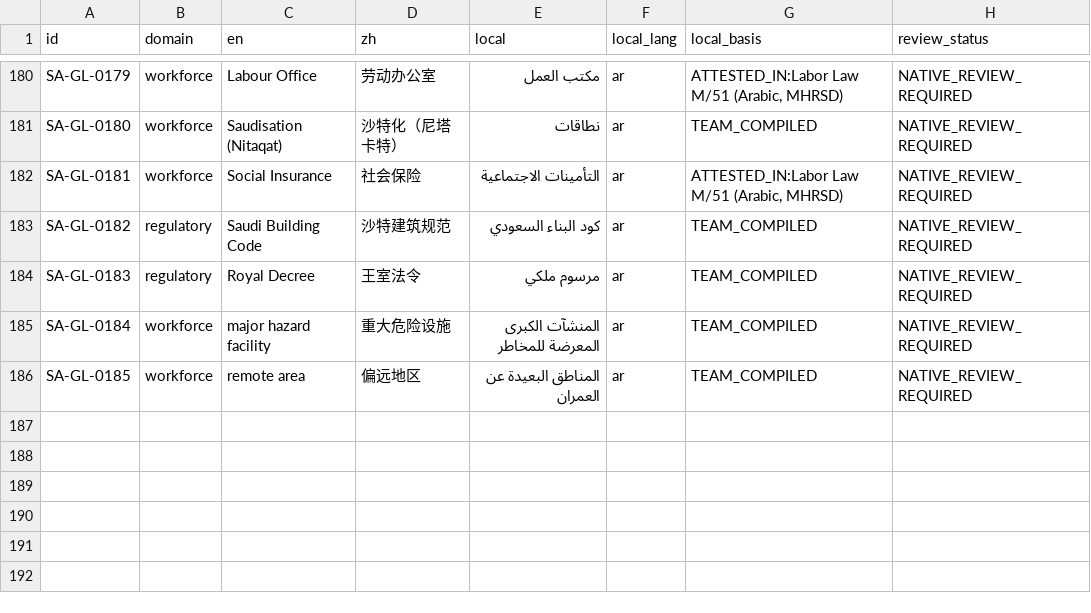
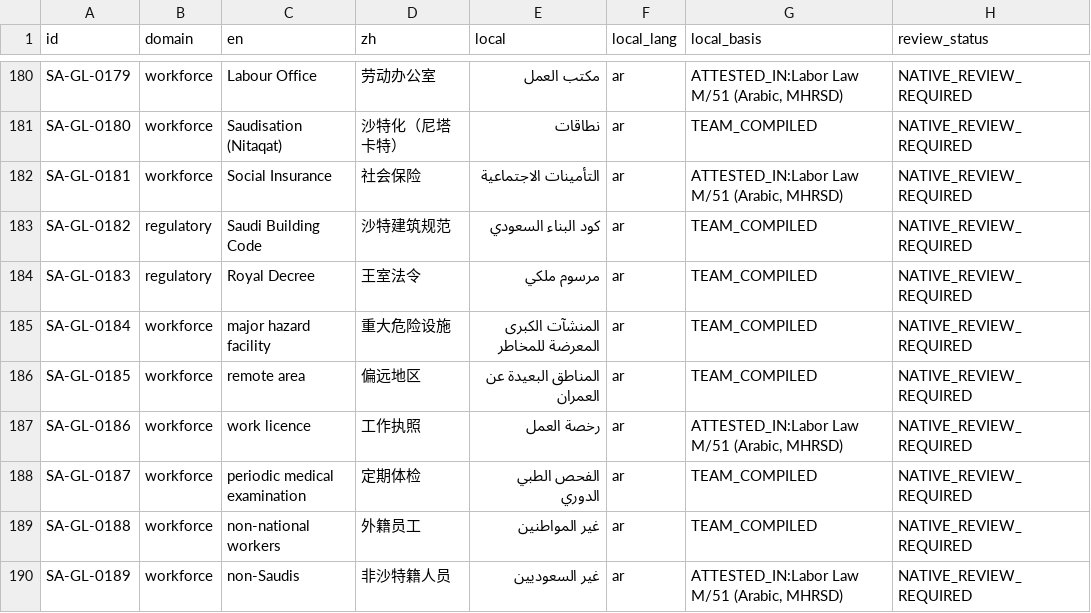
Before and after one commit to weareoneconnection/globalinfra-ai, a TSV file: services/api/app/knowledge_data/sa_glossary.tsv, drawn as a sheet; only a part is shown, gaps mark what is left out.

```diff
--- a/services/api/app/knowledge_data/sa_glossary.tsv
+++ b/services/api/app/knowledge_data/sa_glossary.tsv
@@ -186 +186,5 @@ SA-GL-0184	workforce	major hazard facility	重大危险设施	المنشآت ا
 SA-GL-0185	workforce	remote area	偏远地区	المناطق البعيدة عن العمران	ar	TEAM_COMPILED	NATIVE_REVIEW_REQUIRED
+SA-GL-0186	workforce	work licence	工作执照	رخصة العمل	ar	ATTESTED_IN:Labor Law M/51 (Arabic, MHRSD)	NATIVE_REVIEW_REQUIRED
+SA-GL-0187	workforce	periodic medical examination	定期体检	الفحص الطبي الدوري	ar	TEAM_COMPILED	NATIVE_REVIEW_REQUIRED
+SA-GL-0188	workforce	non-national workers	外籍员工	غير المواطنين	ar	TEAM_COMPILED	NATIVE_REVIEW_REQUIRED
+SA-GL-0189	workforce	non-Saudis	非沙特籍人员	غير السعوديين	ar	ATTESTED_IN:Labor Law M/51 (Arabic, MHRSD)	NATIVE_REVIEW_REQUIRED
```
Also changed, not shown: services/api/app/knowledge_data/ae_glossary.tsv, services/api/app/knowledge_data/id_glossary.tsv, 14 other files.
